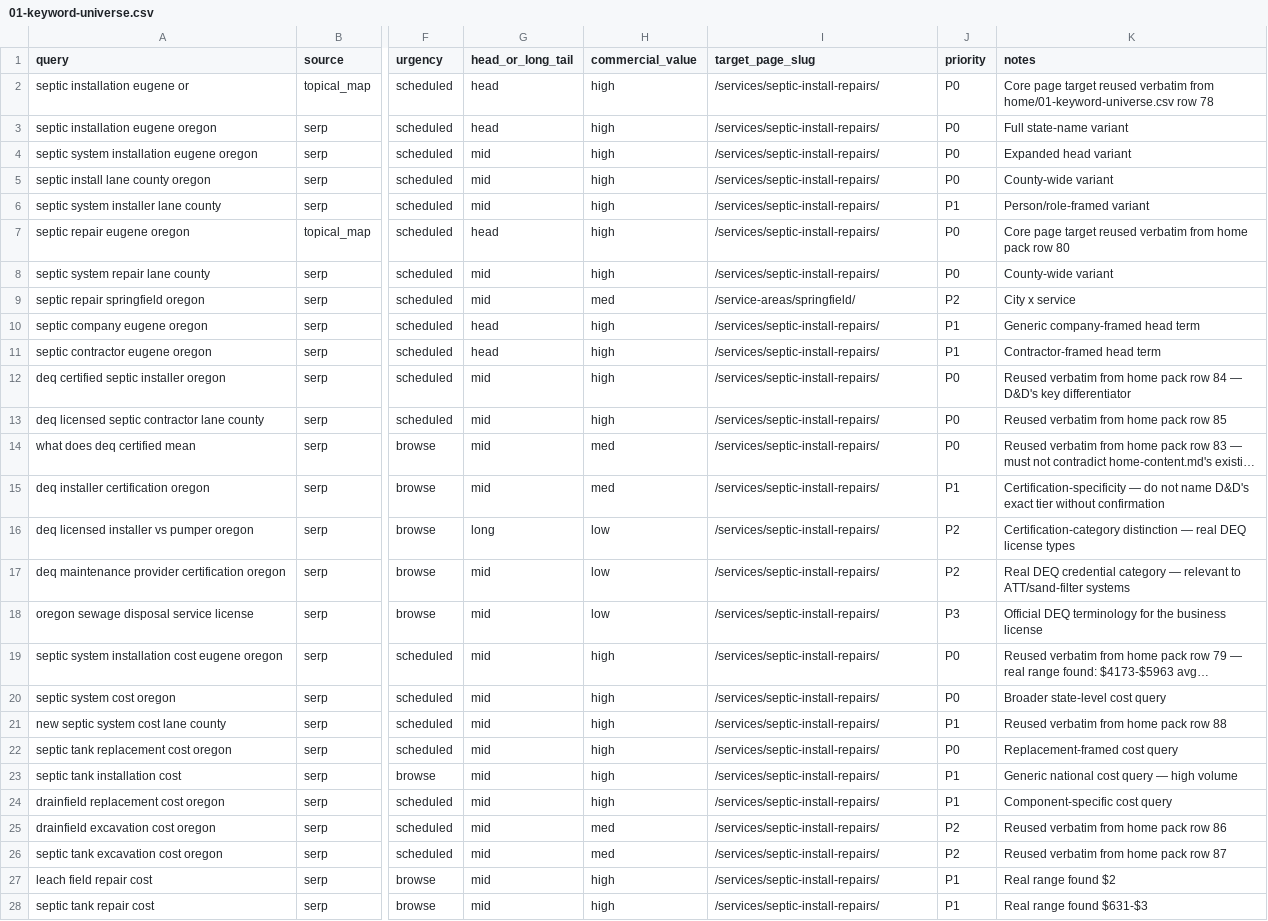
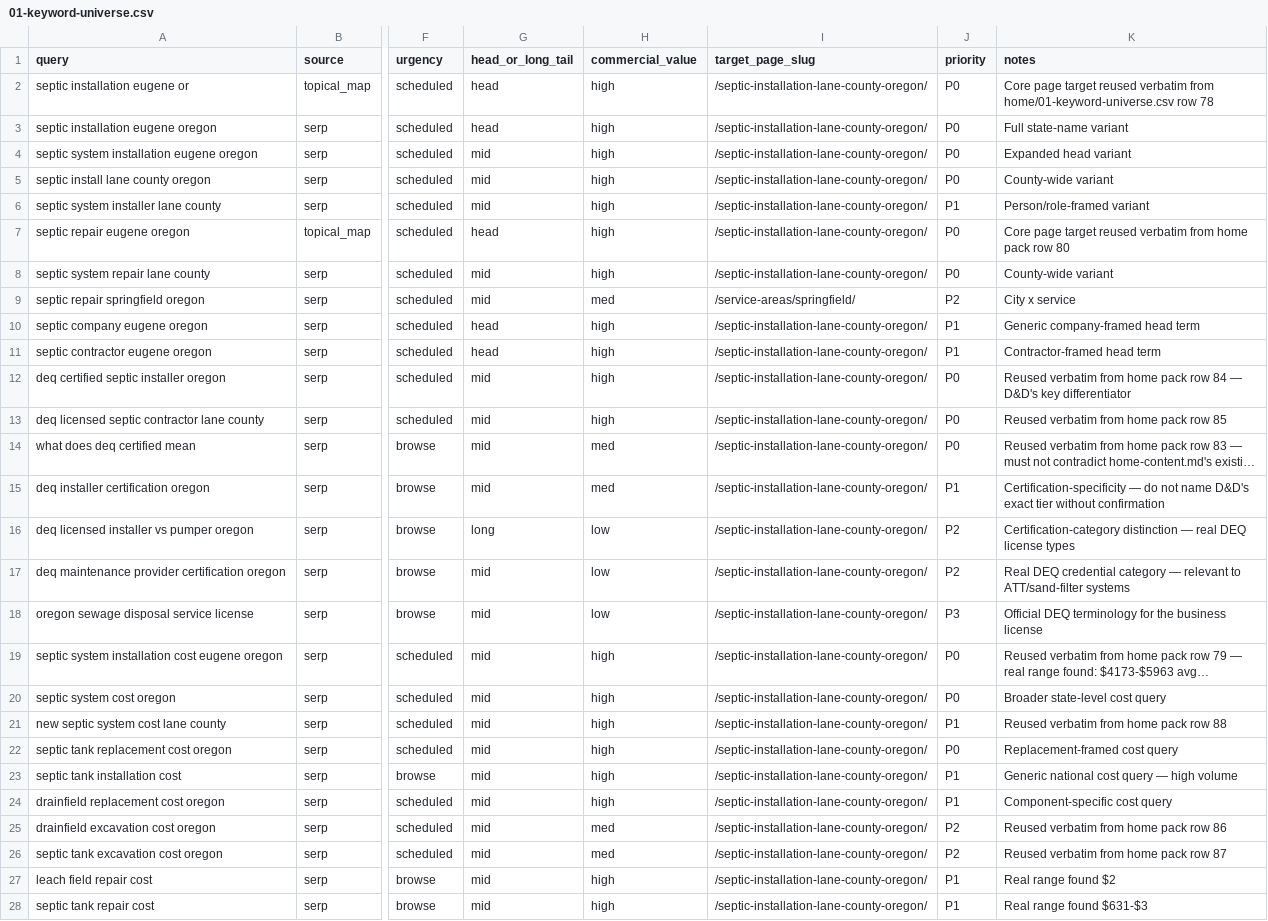
Before and after one commit to duckercreative/d-d-LandWorks, a CSV file: 01-research/page-research/septic/01-keyword-universe.csv, drawn as a sheet; only a part is shown, gaps mark what is left out; long unchanged cells end in …; the diff covers the shown part only; the diff names each change by its address in the sheet, - before the commit and + after, or states it on an @@ line.

```diff
--- a/01-research/page-research/septic/01-keyword-universe.csv
+++ b/01-research/page-research/septic/01-keyword-universe.csv
-I2:I8 (target_page_slug): /services/septic-install-repairs/
+I2:I8 (target_page_slug): /septic-installation-lane-county-oregon/
-I10:I28 (target_page_slug): /services/septic-install-repairs/
+I10:I28 (target_page_slug): /septic-installation-lane-county-oregon/
```
Also changed, not shown: 110 edited cells elsewhere in this file, 41 other files.
